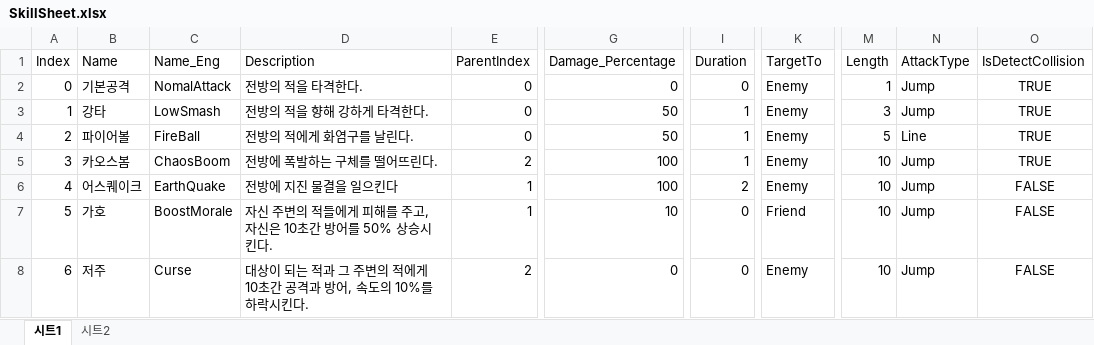
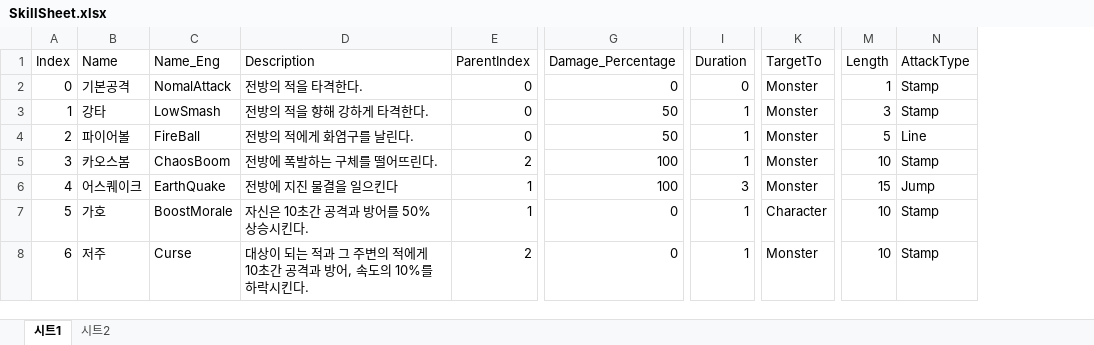
Before and after one commit to sunkyuJang/RPGGame, an Excel workbook: Assets/02Script/Manager/SkillManager/SkillSheet.xlsx, sheet 시트1, drawn as a sheet; only a part is shown, gaps mark what is left out; values as stored, in another font and other column widths than the file's, no borders; the diff names each change by its address in the sheet, - before the commit and + after, or states it on an @@ line.

Commit message:
stateEffecter + SkillManager Linked

```diff
--- a/Assets/02Script/Manager/SkillManager/SkillSheet.xlsx (sheet 시트1)
+++ b/Assets/02Script/Manager/SkillManager/SkillSheet.xlsx (sheet 시트1)
-column O (IsDetectCollision), rows 2-8: TRUE | TRUE | TRUE | TRUE | FALSE | FALSE | FALSE
-K2:K6 (TargetTo): Enemy
+K2:K6 (TargetTo): Monster
-N2:N3 (AttackType): Jump
+N2:N3 (AttackType): Stamp
-N5 (AttackType): Jump
+N5 (AttackType): Stamp
-I6 (Duration): 2
+I6 (Duration): 3
-M6 (Length): 10
+M6 (Length): 15
-D7 (Description): 자신 주변의 적들에게 피해를 주고, 자신은 10초간 방어를 50% 상승시킨다.
+D7 (Description): 자신은 10초간 공격과 방어를 50% 상승시킨다.
-G7 (Damage_Percentage): 10
+G7 (Damage_Percentage): 0
-I7:I8 (Duration): 0
+I7:I8 (Duration): 1
-K7 (TargetTo): Friend
+K7 (TargetTo): Character
-N7:N8 (AttackType): Jump
+N7:N8 (AttackType): Stamp
-K8 (TargetTo): Enemy
+K8 (TargetTo): Monster
```
Also changed, not shown: sheet 시트2, 26 other files.
